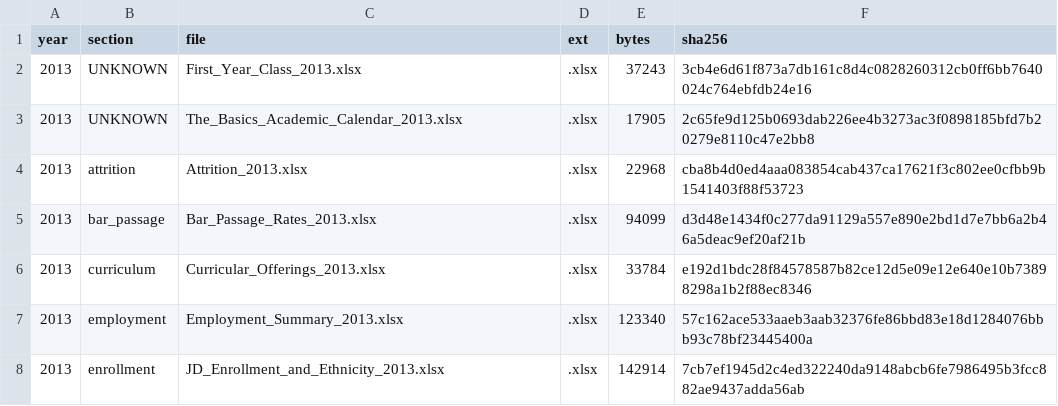
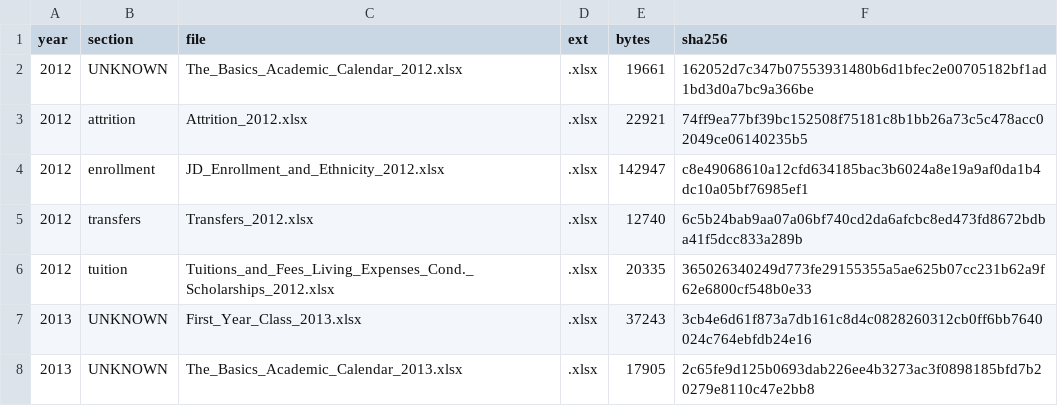
Before and after one commit to blakevrechek/exhibit509, a CSV file: pipeline/manifest.csv, drawn as a sheet; only a part is shown; the shorter side is filled out with more unchanged rows; the diff names each change by its address in the sheet, - before the commit and + after, or states it on an @@ line.

```diff
--- a/pipeline/manifest.csv
+++ b/pipeline/manifest.csv
+row 2: 2012 | UNKNOWN | The_Basics_Academic_Calendar_2012.xlsx | .xlsx | 19661 | 162052d7c347b07553931480b6d1bfec2e00705182bf1ad1bd3d0a7bc9a366be
+row 3: 2012 | attrition | Attrition_2012.xlsx | .xlsx | 22921 | 74ff9ea77bf39bc152508f75181c8b1bb26a73c5c478acc02049ce06140235b5
+row 4: 2012 | enrollment | JD_Enrollment_and_Ethnicity_2012.xlsx | .xlsx | 142947 | c8e49068610a12cfd634185bac3b6024a8e19a9af0da1b4dc10a05bf76985ef1
+row 5: 2012 | transfers | Transfers_2012.xlsx | .xlsx | 12740 | 6c5b24bab9aa07a06bf740cd2da6afcbc8ed473fd8672bdba41f5dcc833a289b
+row 6: 2012 | tuition | Tuitions_and_Fees_Living_Expenses_Cond._Scholarships_2012.xlsx | .xlsx | 20335 | 365026340249d773fe29155355a5ae625b07cc231b62a9f62e6800cf548b0e33
```
Also changed, not shown: 5 other files.
